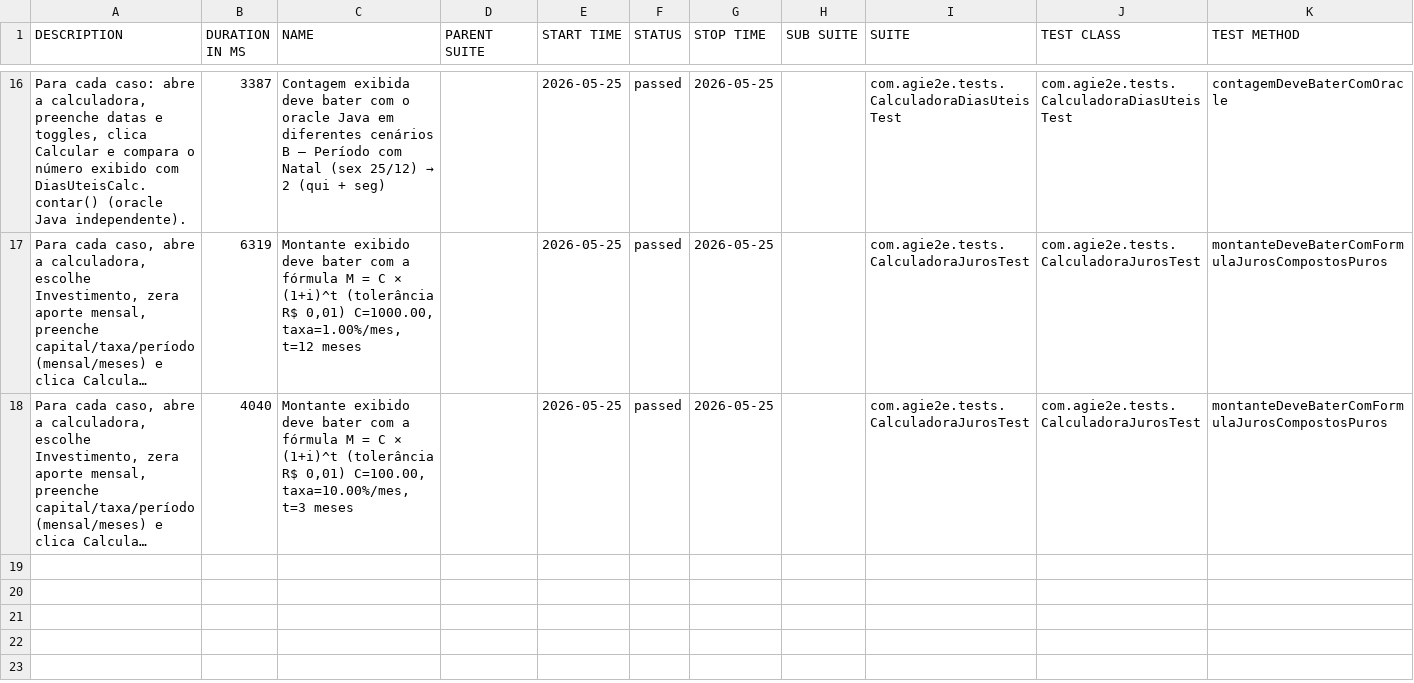
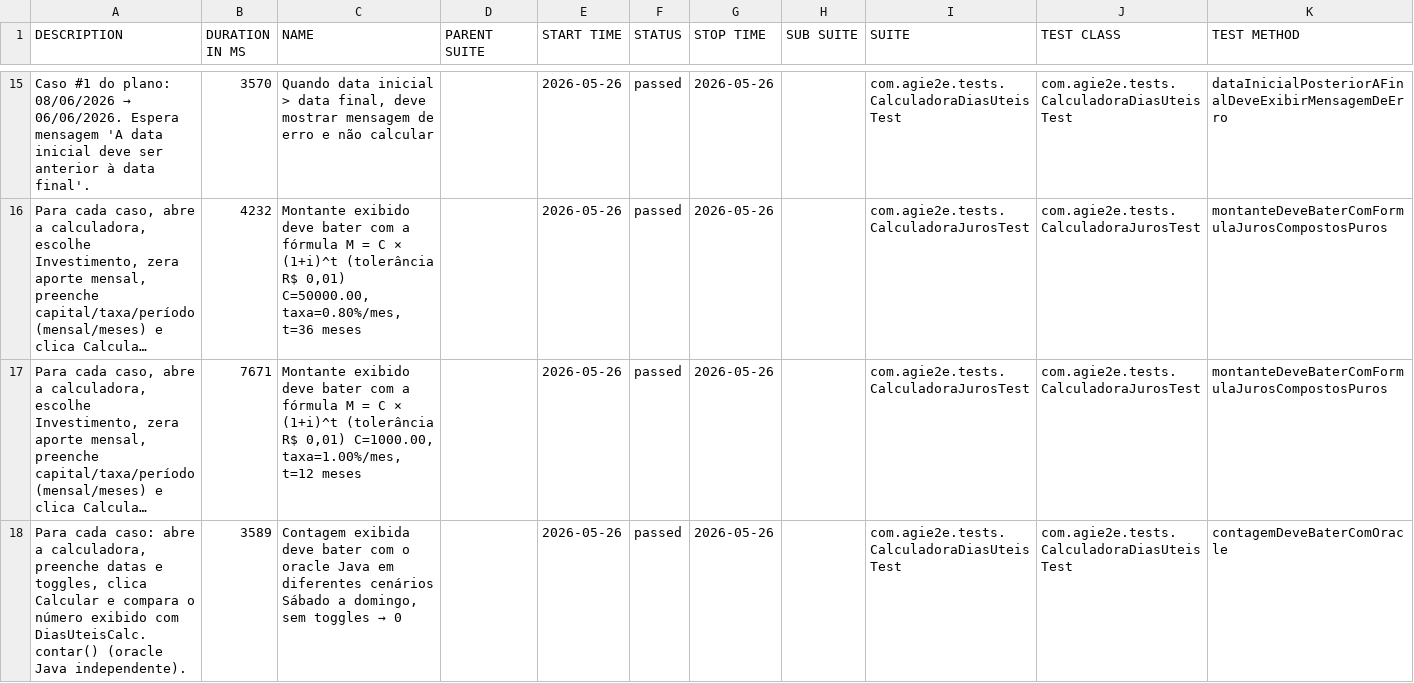
Before and after one commit to silasmarques/agi-e2e, a CSV file: data/suites.csv, drawn as a sheet; only a part is shown, gaps mark what is left out; long unchanged cells end in …; addresses are those after the commit; the diff covers the shown part only; the diff names each change by its address in the sheet, - before the commit and + after, or states it on an @@ line.

```diff
--- a/data/suites.csv
+++ b/data/suites.csv
@@ A15 (DESCRIPTION): Para cada caso: abre a calculadora, preenche datas e toggles, clica Calcular e compara o número exibido com DiasUteisCalc.contar() (oracle Java independente). → Caso #1 do plano: 08/06/2026 → 06/06/2026. Espera mensagem 'A data inicial deve ser anterior à data final'. @@
-B15 (DURATION IN MS): 3387
+B15 (DURATION IN MS): 3570
@@ C15 (NAME): Contagem exibida deve bater com o oracle Java em diferentes cenários B — Período com Natal (sex 25/12) → 2 (qui + seg) → Quando data inicial > data final, deve mostrar mensagem de erro e não calcular @@
-E15:E17 (START TIME): 2026-05-25
+E15:E17 (START TIME): 2026-05-26
-G15:G17 (STOP TIME): 2026-05-25
+G15:G17 (STOP TIME): 2026-05-26
-K15 (TEST METHOD): contagemDeveBaterComOracle
+K15 (TEST METHOD): dataInicialPosteriorAFinalDeveExibirMensagemDeErro
-B16 (DURATION IN MS): 6319
+B16 (DURATION IN MS): 4232
-C16 (NAME): …R$ 0,01) C=1000.00, taxa=1.00%/mes, t=12 meses
+C16 (NAME): …R$ 0,01) C=50000.00, taxa=0.80%/mes, t=36 meses
-B17 (DURATION IN MS): 4040
+B17 (DURATION IN MS): 7671
-C17 (NAME): …R$ 0,01) C=100.00, taxa=10.00%/mes, t=3 meses
+C17 (NAME): …R$ 0,01) C=1000.00, taxa=1.00%/mes, t=12 meses
+row 18: Para cada caso: abre a calculadora, preenche datas e toggles, clica Calcular e compara o número exibido com DiasUteisCalc.contar() (oracle Java independente). | 3589 | Contagem exibida deve bater com o oracle Java em diferentes cenários Sábado a domingo, sem toggles → 0 |  | 2026-05-26 | passed | 2026-05-26 |  | com.agie2e.tests.CalculadoraDiasUteisTest | com.agie2e.tests.CalculadoraDiasUteisTest | contagemDeveBaterComOracle
```
Also changed, not shown: 3 added rows, 4 removed rows and 38 edited cells elsewhere in this file, data/behaviors.csv, 54 other files.
